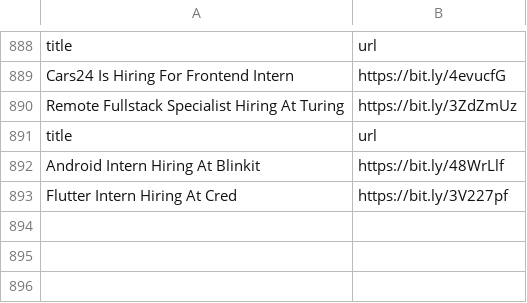
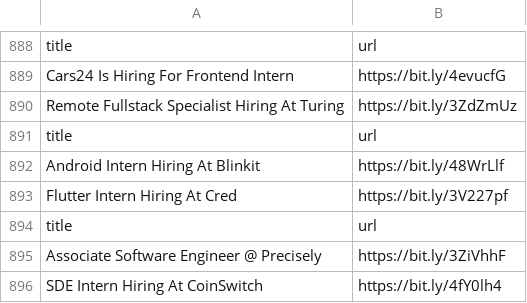
Before and after one commit to AbyvargheseMandapathel/job_updates_bot, a CSV file: output.csv, drawn as a sheet; only a part is shown, gaps mark what is left out.

Commit message:
Update output.csv - 2024-11-23 15:33:54

```diff
--- a/output.csv
+++ b/output.csv
@@ -893 +893,4 @@ Android Intern Hiring At Blinkit ,https://bit.ly/48WrLlf
 Flutter Intern Hiring At Cred,https://bit.ly/3V227pf
+title,url
+Associate Software Engineer @ Precisely ,https://bit.ly/3ZiVhhF
+SDE Intern Hiring At CoinSwitch,https://bit.ly/4fY0lh4
```
